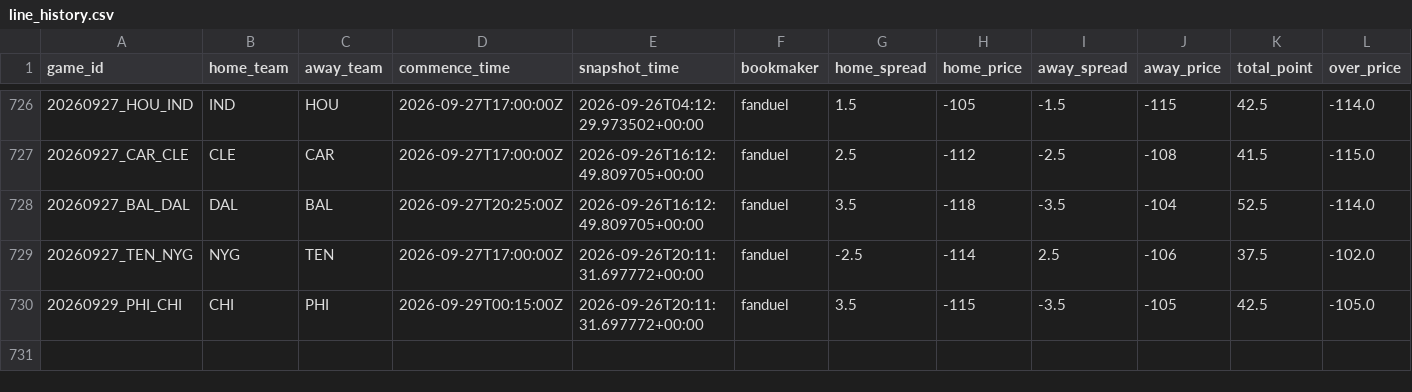
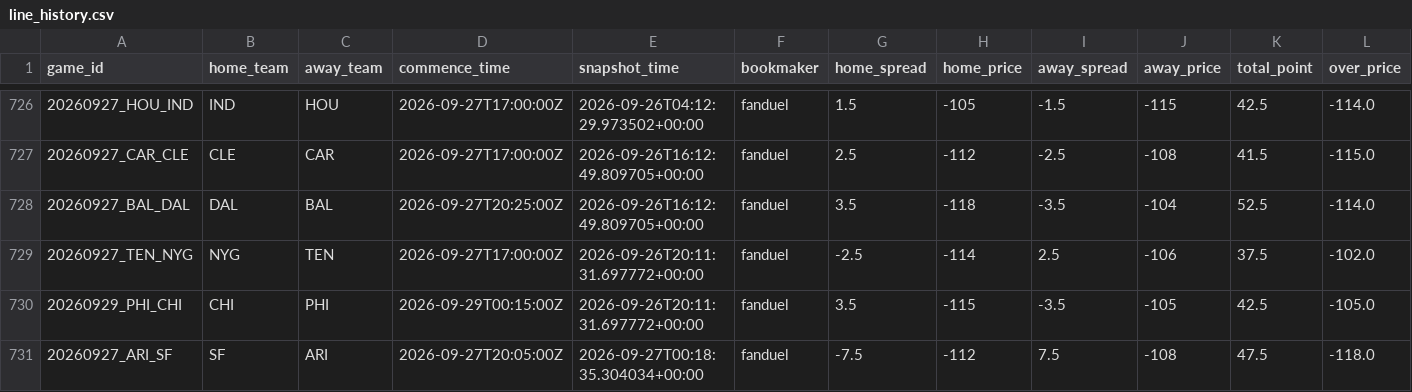
Before and after one commit to stevendemelo91-hub/nfl-slate, a CSV file: line_history.csv, drawn as a sheet; only a part is shown, gaps mark what is left out; rows hold the shown columns only; the diff names each change by its address in the sheet, - before the commit and + after, or states it on an @@ line.

```diff
--- a/line_history.csv
+++ b/line_history.csv
+row 731: 20260927_ARI_SF | SF | ARI | 2026-09-27T20:05:00Z | 2026-09-27T00:18:35.304034+00:00 | fanduel | -7.5 | -112 | 7.5 | -108 | 47.5 | -118.0
```
